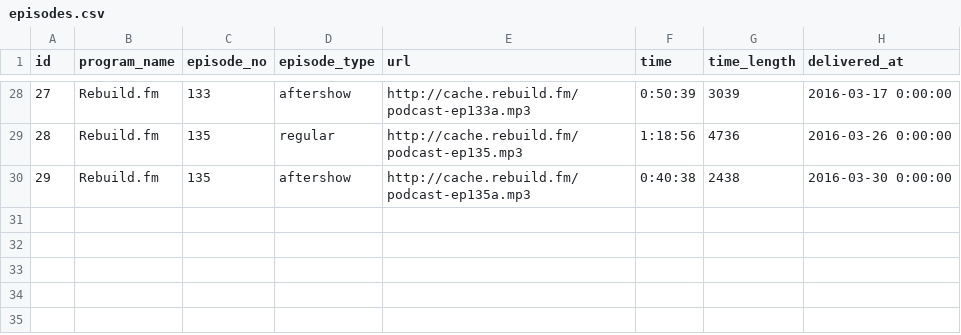
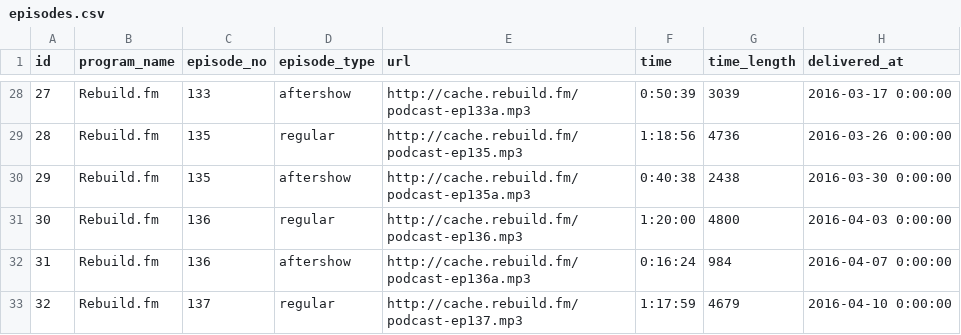
Before and after one commit to hogesuke/pick-fm, a CSV file: db/csv/episodes.csv, drawn as a sheet; only a part is shown, gaps mark what is left out.

```diff
--- a/db/csv/episodes.csv
+++ b/db/csv/episodes.csv
@@ -30 +30,4 @@ id,program_name,episode_no,episode_type,url,time,time_length,delivered_at
 29,Rebuild.fm,135,aftershow,http://cache.rebuild.fm/podcast-ep135a.mp3,0:40:38,2438,2016-03-30 0:00:00
+30,Rebuild.fm,136,regular,http://cache.rebuild.fm/podcast-ep136.mp3,1:20:00,4800,2016-04-03 0:00:00
+31,Rebuild.fm,136,aftershow,http://cache.rebuild.fm/podcast-ep136a.mp3,0:16:24,984,2016-04-07 0:00:00
+32,Rebuild.fm,137,regular,http://cache.rebuild.fm/podcast-ep137.mp3,1:17:59,4679,2016-04-10 0:00:00
```
Also changed, not shown: db/csv/episodes_persons.csv, elasticsearch/data/tracks.csv.
